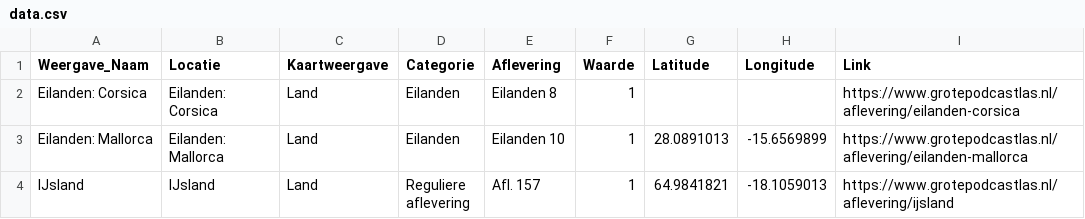
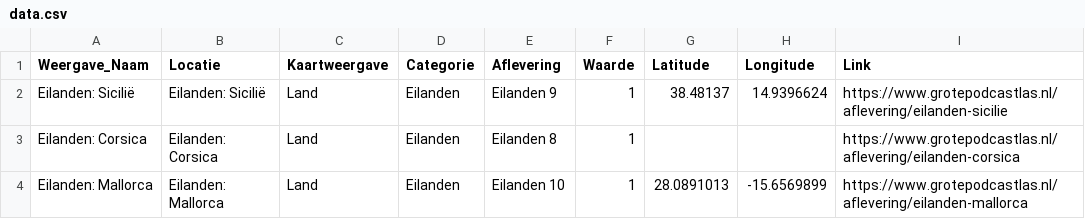
Before and after one commit to sander-pixel-boop/De_Grote_Podcastlas, a CSV file: data.csv, drawn as a sheet; only a part is shown; the shorter side is filled out with more unchanged rows; the diff names each change by its address in the sheet, - before the commit and + after, or states it on an @@ line.

```diff
--- a/data.csv
+++ b/data.csv
+row 2: Eilanden: Sicilië | Eilanden: Sicilië | Land | Eilanden | Eilanden 9 | 1 | 38.48137 | 14.9396624 | https://www.grotepodcastlas.nl/aflevering/eilanden-sicilie
```
